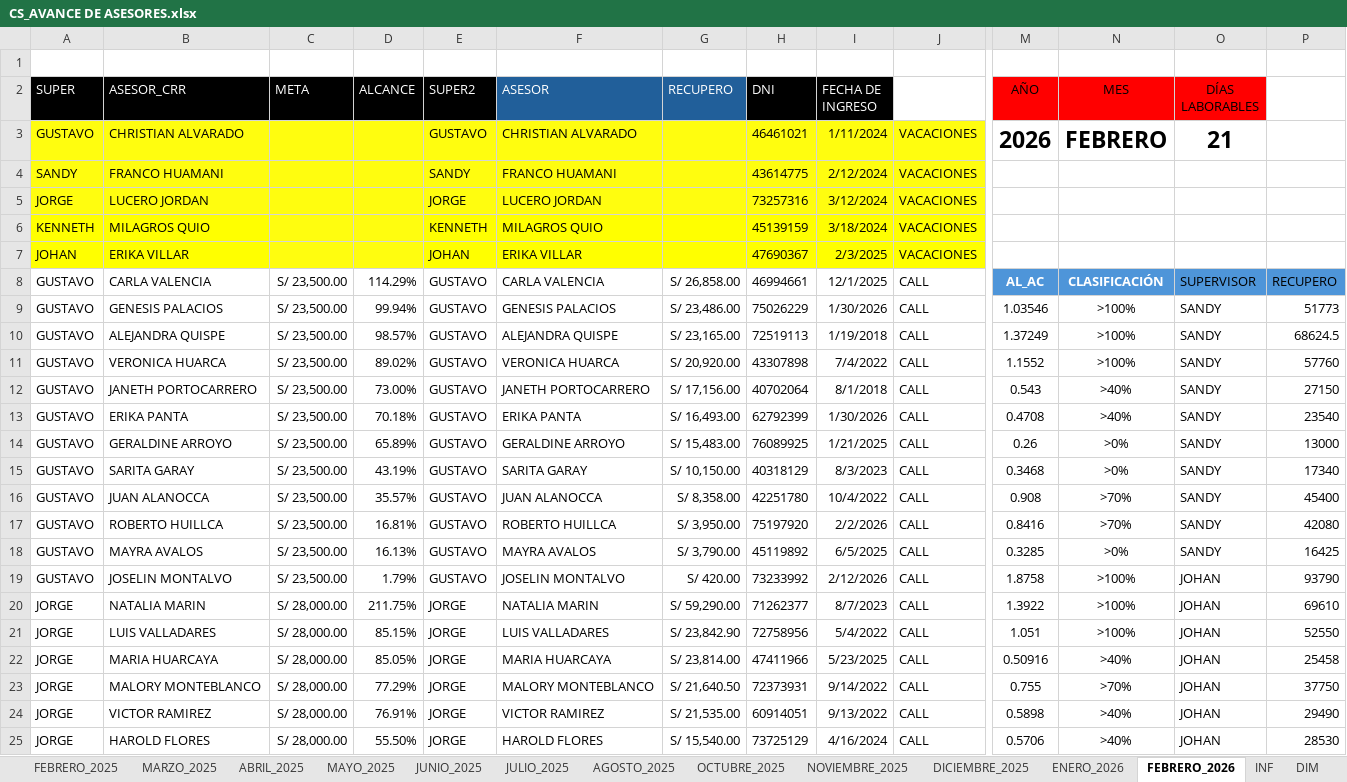
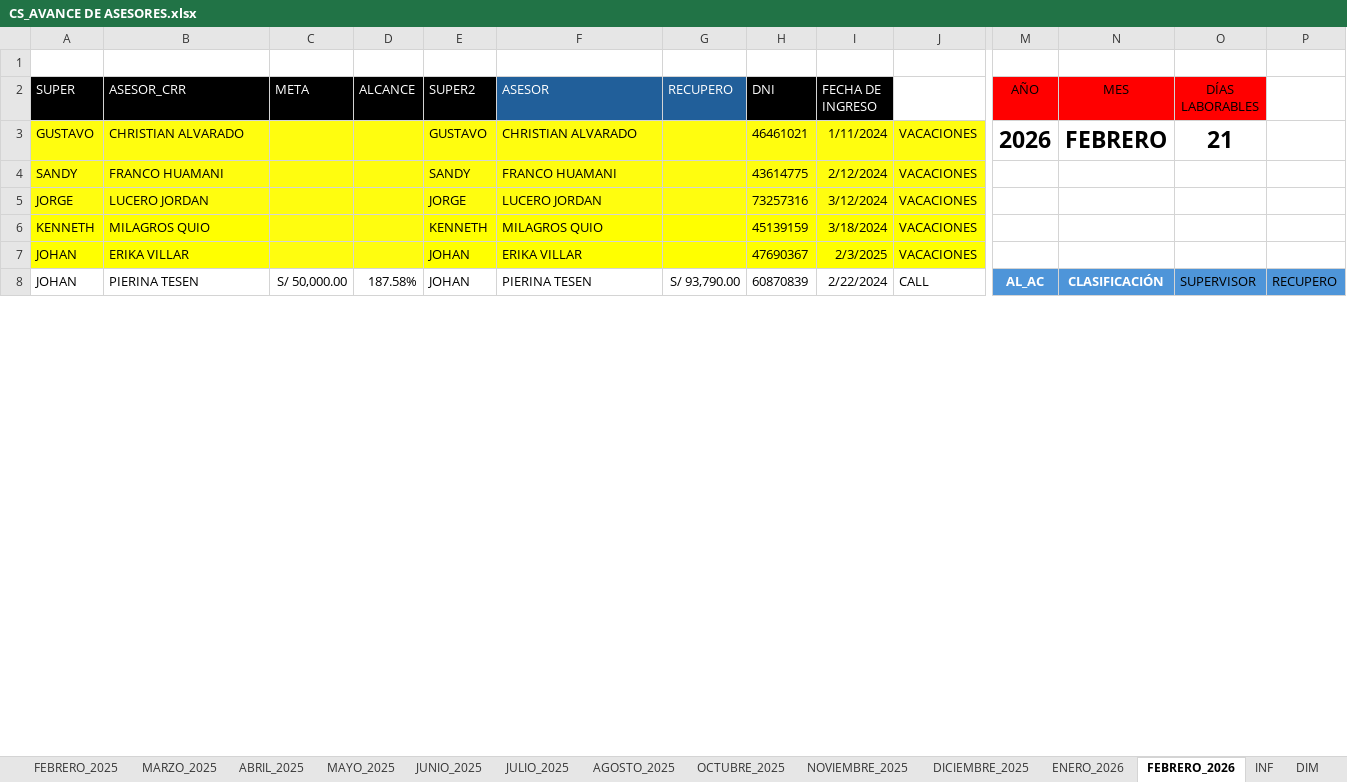
Before and after one commit to jvasquez98/Ranking, an Excel workbook: CS_AVANCE DE ASESORES.xlsx, sheet FEBRERO_2026, drawn as a sheet; only a part is shown, gaps mark what is left out; values as stored, in another font and other column widths than the file's, no borders; conditional formats and table styles not drawn; removed rows and columns are numbered as before the commit, all else as after; rows hold the shown columns only; the diff covers the shown part only; the diff names each change by its address in the sheet, - before the commit and + after, or states it on an @@ line.

```diff
--- a/CS_AVANCE DE ASESORES.xlsx (sheet FEBRERO_2026)
+++ b/CS_AVANCE DE ASESORES.xlsx (sheet FEBRERO_2026)
-A8 (SUPER): GUSTAVO
+A8 (SUPER): JOHAN
-B8 (ASESOR_CRR): CARLA VALENCIA
+B8 (ASESOR_CRR): PIERINA TESEN
-C8 (META): S/ 23,500.00
+C8 (META): S/ 50,000.00
-D8 (ALCANCE): 114.29%
+D8 (ALCANCE): 187.58%
-E8 (SUPER2): GUSTAVO
+E8 (SUPER2): JOHAN
-F8 (ASESOR): CARLA VALENCIA
+F8 (ASESOR): PIERINA TESEN
-G8 (RECUPERO): S/ 26,858.00
+G8 (RECUPERO): S/ 93,790.00
-H8 (DNI): 46994661
+H8 (DNI): 60870839
-I8 (FECHA DE INGRESO): 12/1/2025
+I8 (FECHA DE INGRESO): 2/22/2024
-row 9: GUSTAVO | GENESIS PALACIOS | S/ 23,500.00 | 99.94% | GUSTAVO | GENESIS PALACIOS | S/ 23,486.00 | 75026229 | 1/30/2026 | CALL | 1.03546 | >100% | SANDY | 51773
-row 10: GUSTAVO | ALEJANDRA QUISPE | S/ 23,500.00 | 98.57% | GUSTAVO | ALEJANDRA QUISPE | S/ 23,165.00 | 72519113 | 1/19/2018 | CALL | 1.37249 | >100% | SANDY | 68624.5
-row 11: GUSTAVO | VERONICA HUARCA | S/ 23,500.00 | 89.02% | GUSTAVO | VERONICA HUARCA | S/ 20,920.00 | 43307898 | 7/4/2022 | CALL | 1.1552 | >100% | SANDY | 57760
-row 12: GUSTAVO | JANETH PORTOCARRERO | S/ 23,500.00 | 73.00% | GUSTAVO | JANETH PORTOCARRERO | S/ 17,156.00 | 40702064 | 8/1/2018 | CALL | 0.543 | >40% | SANDY | 27150
-row 13: GUSTAVO | ERIKA PANTA | S/ 23,500.00 | 70.18% | GUSTAVO | ERIKA PANTA | S/ 16,493.00 | 62792399 | 1/30/2026 | CALL | 0.4708 | >40% | SANDY | 23540
-row 14: GUSTAVO | GERALDINE ARROYO | S/ 23,500.00 | 65.89% | GUSTAVO | GERALDINE ARROYO | S/ 15,483.00 | 76089925 | 1/21/2025 | CALL | 0.26 | >0% | SANDY | 13000
-row 15: GUSTAVO | SARITA GARAY | S/ 23,500.00 | 43.19% | GUSTAVO | SARITA GARAY | S/ 10,150.00 | 40318129 | 8/3/2023 | CALL | 0.3468 | >0% | SANDY | 17340
-row 16: GUSTAVO | JUAN ALANOCCA | S/ 23,500.00 | 35.57% | GUSTAVO | JUAN ALANOCCA | S/ 8,358.00 | 42251780 | 10/4/2022 | CALL | 0.908 | >70% | SANDY | 45400
-row 17: GUSTAVO | ROBERTO HUILLCA | S/ 23,500.00 | 16.81% | GUSTAVO | ROBERTO HUILLCA | S/ 3,950.00 | 75197920 | 2/2/2026 | CALL | 0.8416 | >70% | SANDY | 42080
-row 18: GUSTAVO | MAYRA AVALOS | S/ 23,500.00 | 16.13% | GUSTAVO | MAYRA AVALOS | S/ 3,790.00 | 45119892 | 6/5/2025 | CALL | 0.3285 | >0% | SANDY | 16425
-row 19: GUSTAVO | JOSELIN MONTALVO | S/ 23,500.00 | 1.79% | GUSTAVO | JOSELIN MONTALVO | S/ 420.00 | 73233992 | 2/12/2026 | CALL | 1.8758 | >100% | JOHAN | 93790
-row 20: JORGE | NATALIA MARIN | S/ 28,000.00 | 211.75% | JORGE | NATALIA MARIN | S/ 59,290.00 | 71262377 | 8/7/2023 | CALL | 1.3922 | >100% | JOHAN | 69610
-row 21: JORGE | LUIS VALLADARES | S/ 28,000.00 | 85.15% | JORGE | LUIS VALLADARES | S/ 23,842.90 | 72758956 | 5/4/2022 | CALL | 1.051 | >100% | JOHAN | 52550
-row 22: JORGE | MARIA HUARCAYA | S/ 28,000.00 | 85.05% | JORGE | MARIA HUARCAYA | S/ 23,814.00 | 47411966 | 5/23/2025 | CALL | 0.50916 | >40% | JOHAN | 25458
-row 23: JORGE | MALORY MONTEBLANCO | S/ 28,000.00 | 77.29% | JORGE | MALORY MONTEBLANCO | S/ 21,640.50 | 72373931 | 9/14/2022 | CALL | 0.755 | >70% | JOHAN | 37750
-row 24: JORGE | VICTOR RAMIREZ | S/ 28,000.00 | 76.91% | JORGE | VICTOR RAMIREZ | S/ 21,535.00 | 60914051 | 9/13/2022 | CALL | 0.5898 | >40% | JOHAN | 29490
-row 25: JORGE | HAROLD FLORES | S/ 28,000.00 | 55.50% | JORGE | HAROLD FLORES | S/ 15,540.00 | 73725129 | 4/16/2024 | CALL | 0.5706 | >40% | JOHAN | 28530
```
Also changed, not shown: 32 added rows, 15 removed rows, 238 edited cells and cell formats elsewhere in this sheet, sheet DICIEMBRE_2025, sheet CAPA, formulas that keep their value, hidden cells, CS_MARCACIONES_ORCRIST.xlsx, 2 other files.
